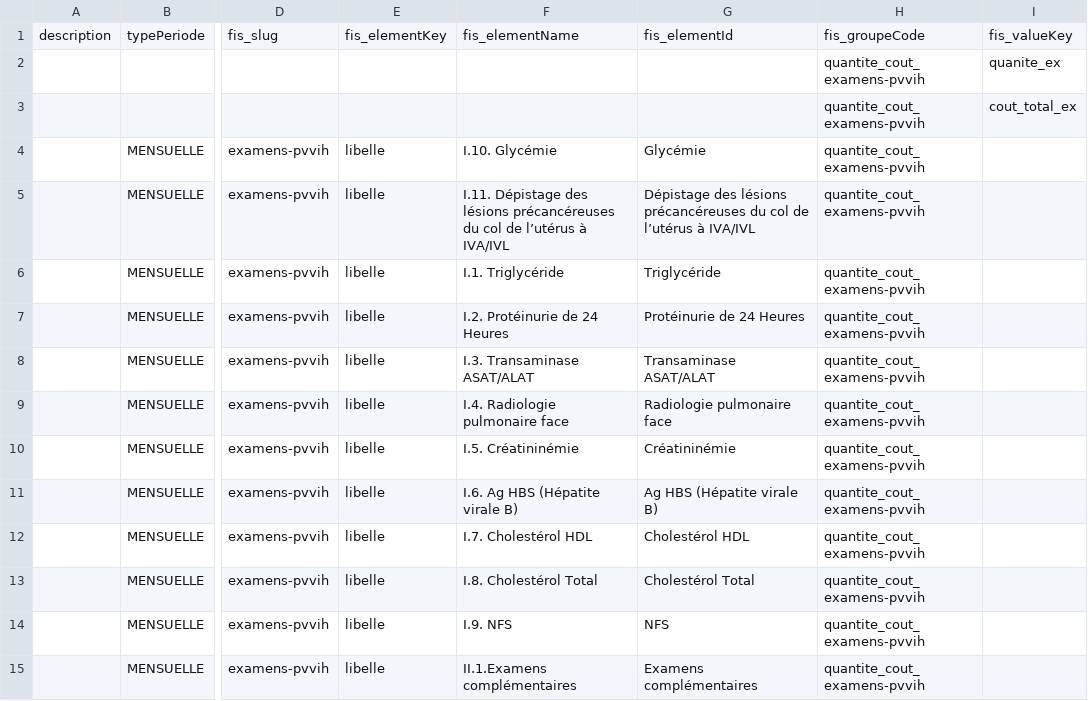
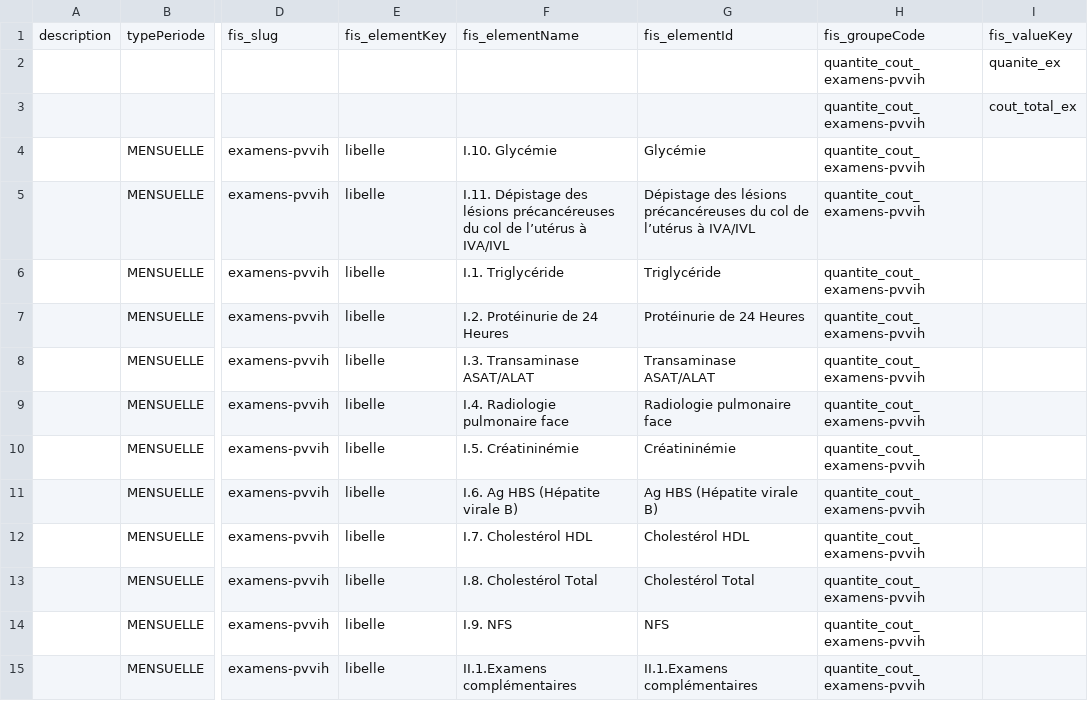
Before and after one commit to cyrillekouassi/ZatoFile, a CSV file: FIS_EGRATUITE_Exam_VVIH.csv, drawn as a sheet; only a part is shown, gaps mark what is left out; the diff names each change by its address in the sheet, - before the commit and + after, or states it on an @@ line.

Commit message:
Add files via upload

```diff
--- a/FIS_EGRATUITE_Exam_VVIH.csv
+++ b/FIS_EGRATUITE_Exam_VVIH.csv
-G15: Examens complémentaires
+G15: II.1.Examens complémentaires
```
